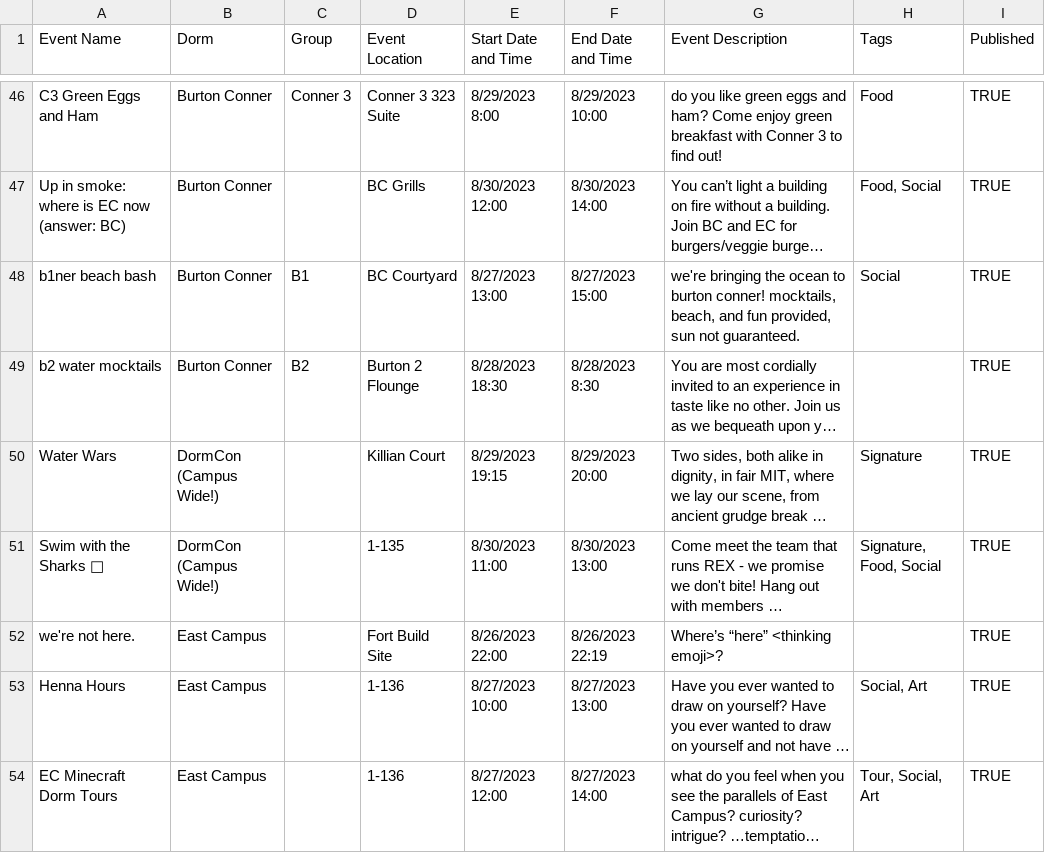
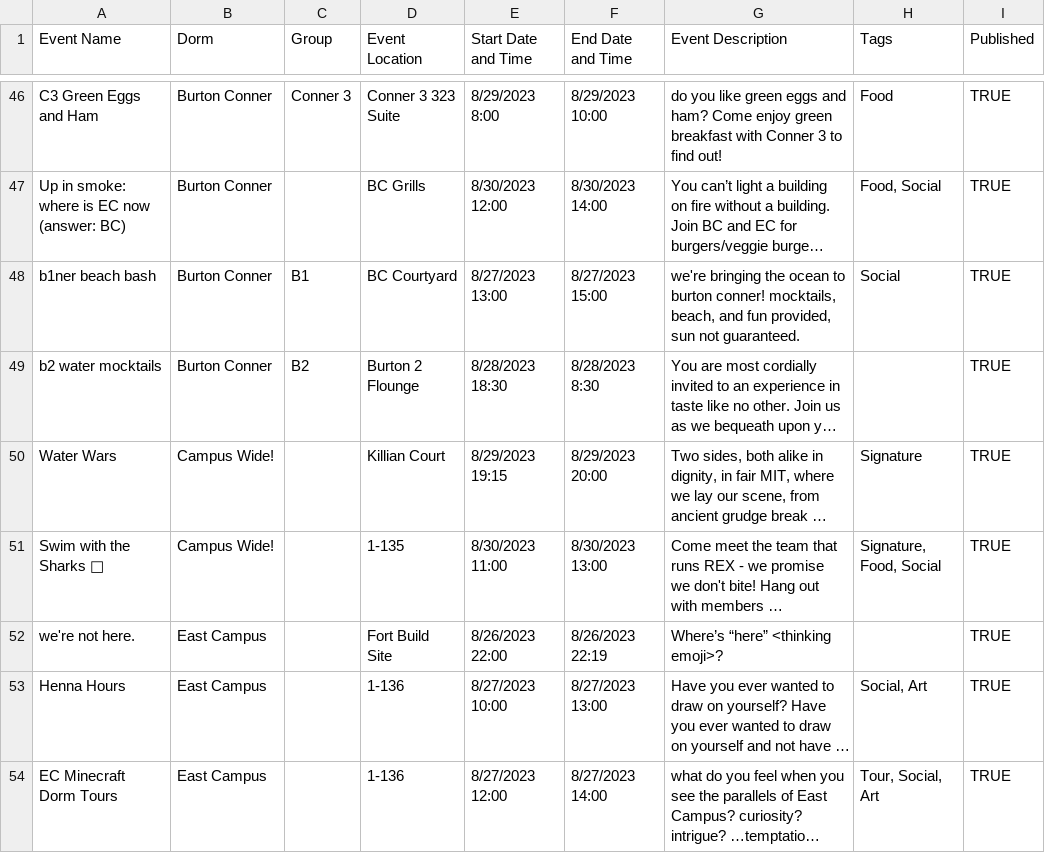
Before and after one commit to mit-dormcon/t-rex, a CSV file: events/2023-events.csv, drawn as a sheet; only a part is shown, gaps mark what is left out; long unchanged cells end in …; the diff names each change by its address in the sheet, - before the commit and + after, or states it on an @@ line.

```diff
--- a/events/2023-events.csv
+++ b/events/2023-events.csv
-B50:B51 (Dorm): DormCon (Campus Wide!)
+B50:B51 (Dorm): Campus Wide!
```
Also changed, not shown: 3 other files.
